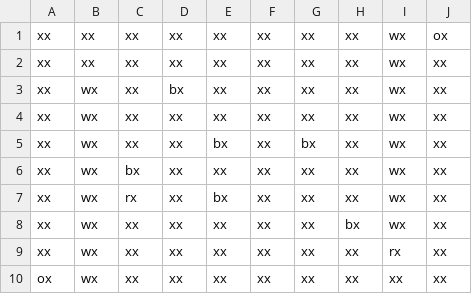
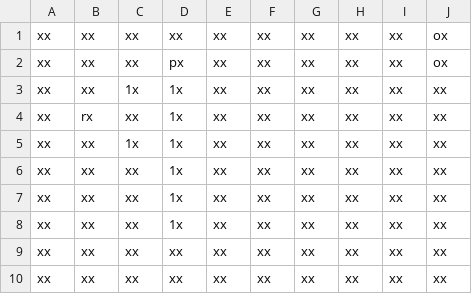
Before and after one commit to jhsullivan0211/PushPull, a CSV file: app/src/main/assets/Levels/Level_33.csv, drawn as a sheet.

```diff
--- a/app/src/main/assets/Levels/Level_33.csv
+++ b/app/src/main/assets/Levels/Level_33.csv
@@ -1,10 +1,10 @@
-xx,xx,xx,xx,xx,xx,xx,xx,wx,ox
-xx,xx,xx,xx,xx,xx,xx,xx,wx,xx
-xx,wx,xx,bx,xx,xx,xx,xx,wx,xx
-xx,wx,xx,xx,xx,xx,xx,xx,wx,xx
-xx,wx,xx,xx,bx,xx,bx,xx,wx,xx
-xx,wx,bx,xx,xx,xx,xx,xx,wx,xx
-xx,wx,rx,xx,bx,xx,xx,xx,wx,xx
-xx,wx,xx,xx,xx,xx,xx,bx,wx,xx
-xx,wx,xx,xx,xx,xx,xx,xx,rx,xx
-ox,wx,xx,xx,xx,xx,xx,xx,xx,xx
+xx,xx,xx,xx,xx,xx,xx,xx,xx,ox
+xx,xx,xx,px,xx,xx,xx,xx,xx,ox
+xx,xx,1x,1x,xx,xx,xx,xx,xx,xx
+xx,rx,xx,1x,xx,xx,xx,xx,xx,xx
+xx,xx,1x,1x,xx,xx,xx,xx,xx,xx
+xx,xx,xx,1x,xx,xx,xx,xx,xx,xx
+xx,xx,xx,1x,xx,xx,xx,xx,xx,xx
+xx,xx,xx,1x,xx,xx,xx,xx,xx,xx
+xx,xx,xx,xx,xx,xx,xx,xx,xx,xx
+xx,xx,xx,xx,xx,xx,xx,xx,xx,xx
```
Also changed, not shown: app/src/main/assets/Levels/Level_02.csv, app/src/main/assets/Levels/Level_11.csv, 32 other files.
